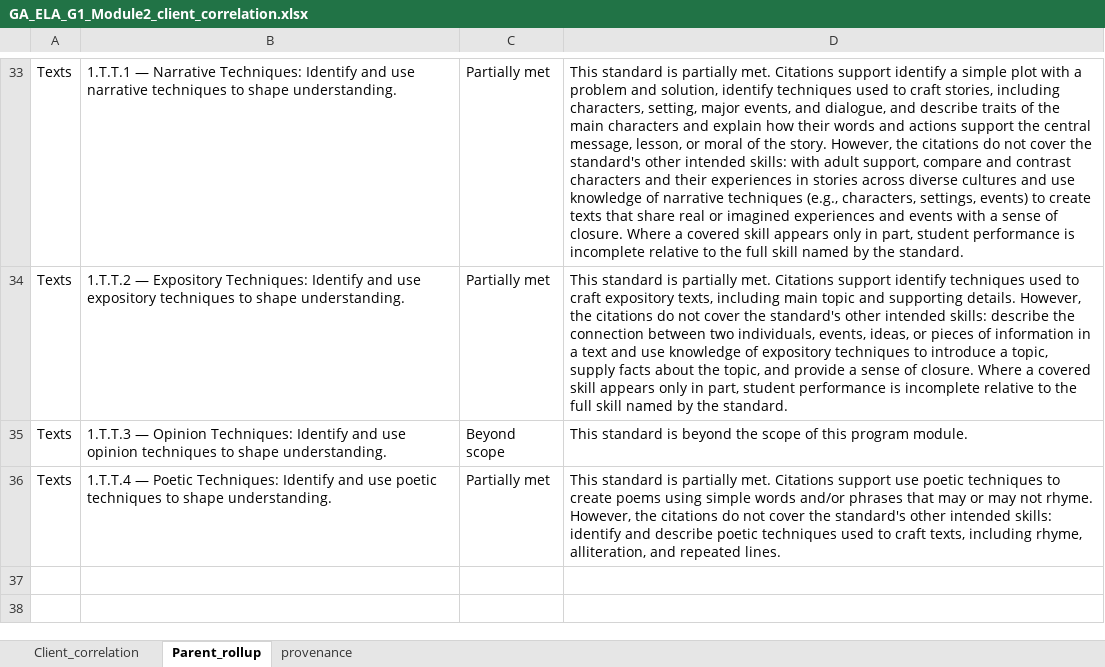
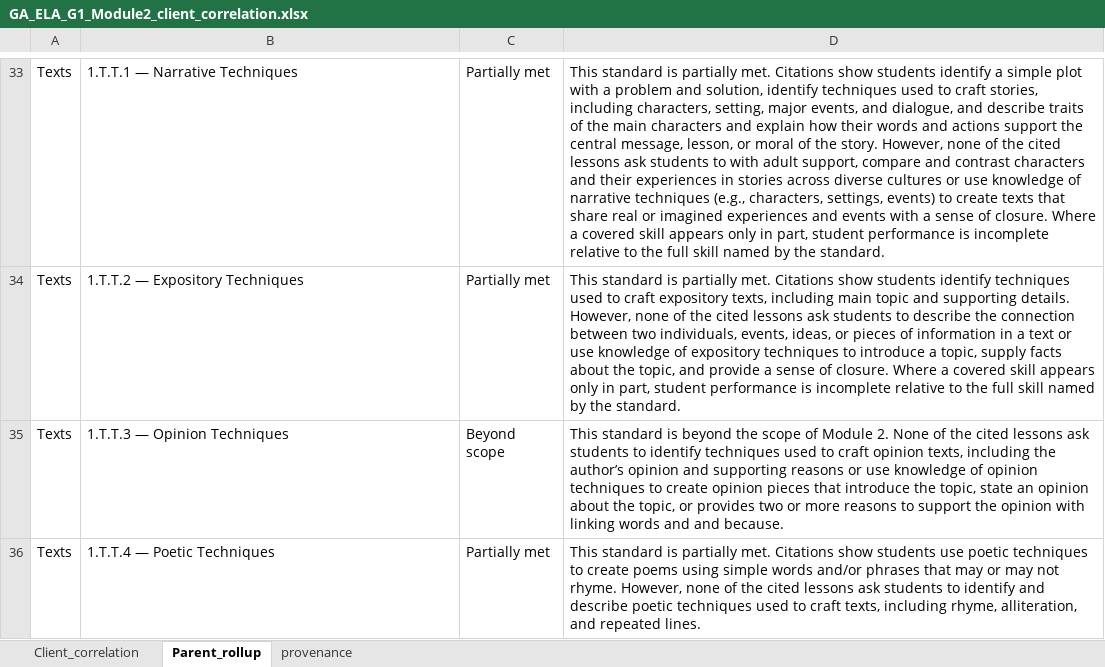
Before and after one commit to abaidurerehman1/Veramynd, an Excel workbook: veramynd/veramynd_parser/output/reports/GA_ELA_G1_Module2_client_correlation.xlsx, sheet Parent_rollup, drawn as a sheet; only a part is shown, gaps mark what is left out; values as stored, in another font and other column widths than the file's, no borders; the diff covers the shown part only; the diff names each change by its address in the sheet, - before the commit and + after, or states it on an @@ line.

```diff
--- a/veramynd/veramynd_parser/output/reports/GA_ELA_G1_Module2_client_correlation.xlsx (sheet Parent_rollup)
+++ b/veramynd/veramynd_parser/output/reports/GA_ELA_G1_Module2_client_correlation.xlsx (sheet Parent_rollup)
-B33: …— Narrative Techniques: Identify and use narrative techniques to shape understanding.
+B33: …— Narrative Techniques
-D33: …met. Citations support identify a simple plot with a problem and solution, identify techniques used to craft stories, including characters, setting, major events, and dialogue, and describe traits of the main characters and explain how their words and actions support the central message, lesson, or moral of the story. However, the citations do not cover the standard's other intended skills: with adult support, compare and contrast characters and their experiences in stories across diverse cultures and use knowledge…
+D33: …met. Citations show students identify a simple plot with a problem and solution, identify techniques used to craft stories, including characters, setting, major events, and dialogue, and describe traits of the main characters and explain how their words and actions support the central message, lesson, or moral of the story. However, none of the cited lessons ask students to with adult support, compare and contrast characters and their experiences in stories across diverse cultures or use knowledge…
-B34: …— Expository Techniques: Identify and use expository techniques to shape understanding.
+B34: …— Expository Techniques
-D34: …met. Citations support identify techniques used to craft expository texts, including main topic and supporting details. However, the citations do not cover the standard's other intended skills: describe the connection between two individuals, events, ideas, or pieces of information in a text and use knowledge…
+D34: …met. Citations show students identify techniques used to craft expository texts, including main topic and supporting details. However, none of the cited lessons ask students to describe the connection between two individuals, events, ideas, or pieces of information in a text or use knowledge…
-B35: …— Opinion Techniques: Identify and use opinion techniques to shape understanding.
+B35: …— Opinion Techniques
-D35: …scope of this program module.
+D35: …scope of Module 2. None of the cited lessons ask students to identify techniques used to craft opinion texts, including the author’s opinion and supporting reasons or use knowledge of opinion techniques to create opinion pieces that introduce the topic, state an opinion about the topic, or provides two or more reasons to support the opinion with linking words and and because.
-B36: …— Poetic Techniques: Identify and use poetic techniques to shape understanding.
+B36: …— Poetic Techniques
-D36: …met. Citations support use poetic techniques to create poems using simple words and/or phrases that may or may not rhyme. However, the citations do not cover the standard's other intended skills: identify and…
+D36: …met. Citations show students use poetic techniques to create poems using simple words and/or phrases that may or may not rhyme. However, none of the cited lessons ask students to identify and…
```
Also changed, not shown: 63 edited cells elsewhere in this sheet, sheet Client_correlation, sheet provenance, 46 other files.
